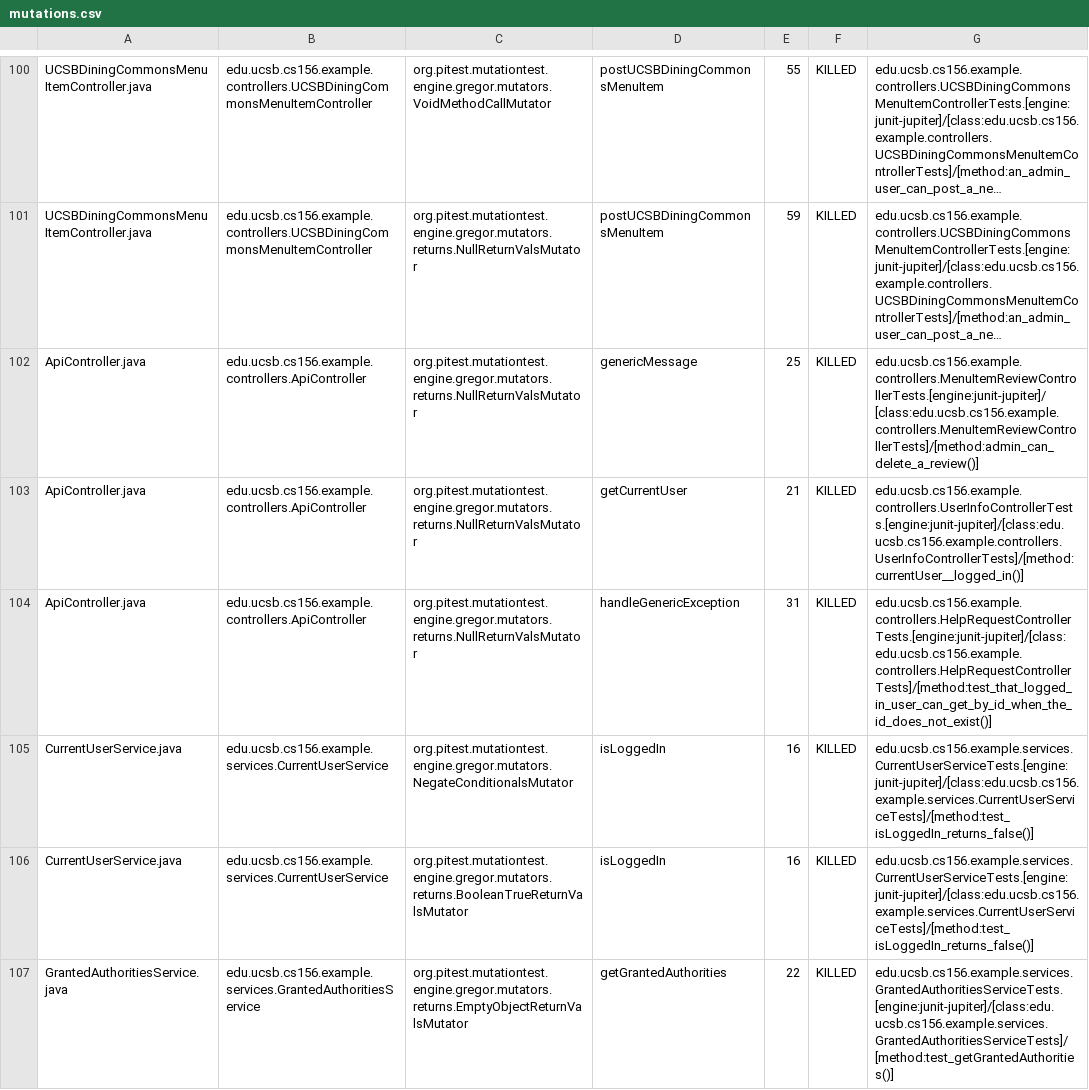
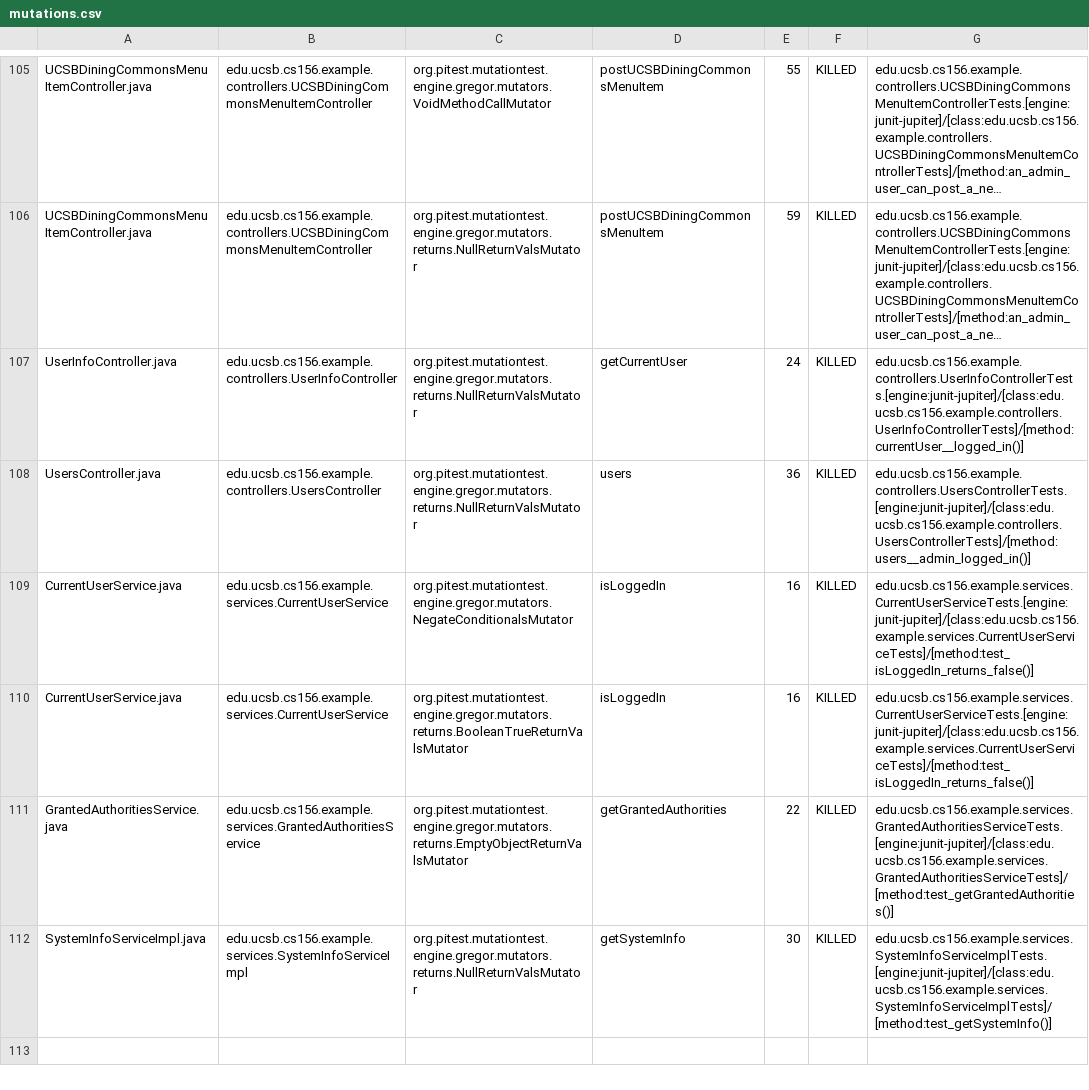
Before and after one commit to ucsb-cs156-w24/team02-w24-5pm-2, a CSV file: prs/64/pitest/mutations.csv, drawn as a sheet; only a part is shown, gaps mark what is left out; the shorter side is filled out with more unchanged rows; long unchanged cells end in …; addresses are those after the commit; the diff covers the shown part only; the diff names each change by its address in the sheet, - before the commit and + after, or states it on an @@ line.

Commit message:
Deploying to gh-pages from @ ucsb-cs156-w24/team02-w24-5pm-2@f6f596293e6adf96a1b01a694e0d2017f0ffb116 🚀

```diff
--- a/prs/64/pitest/mutations.csv
+++ b/prs/64/pitest/mutations.csv
-A107: ApiController.java
+A107: UserInfoController.java
-B107: edu.ucsb.cs156.example.controllers.ApiController
+B107: edu.ucsb.cs156.example.controllers.UserInfoController
-D107: genericMessage
+D107: getCurrentUser
-E107: 25
+E107: 24
-G107: edu.ucsb.cs156.example.controllers.MenuItemReviewControllerTests.[engine:junit-jupiter]/[class:edu.ucsb.cs156.example.controllers.MenuItemReviewControllerTests]/[method:admin_can_delete_a_review()]
+G107: edu.ucsb.cs156.example.controllers.UserInfoControllerTests.[engine:junit-jupiter]/[class:edu.ucsb.cs156.example.controllers.UserInfoControllerTests]/[method:currentUser__logged_in()]
@@ row 103 moved to row 2: ApiController.java @@
-A108: ApiController.java
+A108: UsersController.java
-B108: edu.ucsb.cs156.example.controllers.ApiController
+B108: edu.ucsb.cs156.example.controllers.UsersController
-D108: handleGenericException
+D108: users
-E108: 31
+E108: 36
-G108: edu.ucsb.cs156.example.controllers.HelpRequestControllerTests.[engine:junit-jupiter]/[class:edu.ucsb.cs156.example.controllers.HelpRequestControllerTests]/[method:test_that_logged_in_user_can_get_by_id_when_the_id_does_not_exist()]
+G108: edu.ucsb.cs156.example.controllers.UsersControllerTests.[engine:junit-jupiter]/[class:edu.ucsb.cs156.example.controllers.UsersControllerTests]/[method:users__admin_logged_in()]
```
Also changed, not shown: 2 added rows, 2 removed rows, 42 moved rows and 4 edited cells elsewhere in this file, 15 other files.
